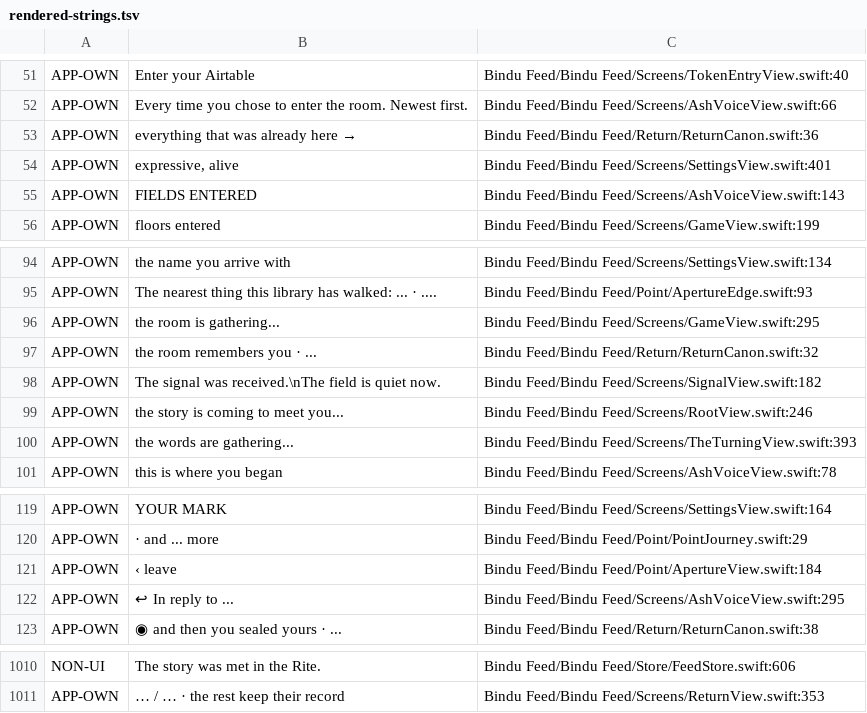
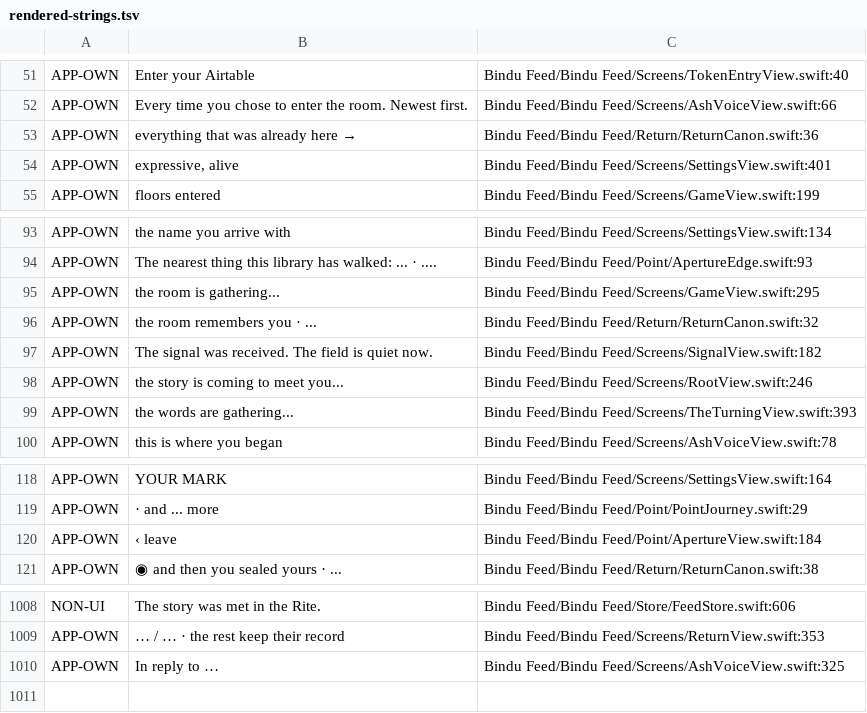
Before and after one commit to aistrangegame/bindu-feed, a TSV file: Tools/rendered-strings.tsv, drawn as a sheet; only a part is shown, gaps mark what is left out.

Commit message:
F8.1–F8.4 Ash's Voice · and the corpus gap that surfaced under them
THE CHECKERS' CORPUS OMITTED `Claude Design Round 1` ENTIRELY — and 106 audit
citations point there, including all four of these rows. Every string on those
screens was unverifiable in both directions: check_authored never enumerated
them, check_rendered could only mark them untriaged. Three authored stat labels
coming up as inventions is what surfaced it.

Round 1 added to design_lib.SOURCES, then re-calibrated: a planted PULL TO
TRAVEL still reds check_rendered; a one-word edit to `the star lens` still reds
check_authored; and the design's own inventory of app inventions is UNCHANGED —
5 invented + 2 placement before and after. The widening excused nothing.

Still open, deliberately not done here: authored-strings.tsv was GENERATED from
the old SOURCES, so Round 1's authored strings were never enumerated as REQUIRED
and deleting one would still go unnoticed. Regeneration means new rows needing
hand verdicts, so it is its own item.

extract_rendered now decodes `\n` in Swift literals the way design_lib already
decodes it in the design — otherwise `entries\nleft` could never match
`'entries\nleft'` and the two corpora were being compared on spelling. That
re-keyed one registry row, which check_stale caught.

F8.1 — a lit sphere, not a faint ring: fully opaque, highlight OFF-CENTRE at
38%/38% (centred, it is a button), glyph white at 0.88 where the app had terra
on terra, the one pairing that cannot be read.
F8.2 — the ground is a terra tint at 8%, not the app's neutral panel, and the
1.5pt spine is deleted: it belongs to the quoted thread, so a card wearing one
says THIS ENTRY IS A QUOTATION.
F8.3 — the order is the argument. The design reads: where it was said → what he
was answering → his answer. The app read: his answer → a line naming what it
replied to. Identical words, different entry. The thread block now carries the
parent's own words; a line naming a conversation without them is a citation with
the quotation missing.
F8.4 — values Lora 18 in TERRA (the only numbers on the page are his), labels on
two lines. `ENTRIES` is an inventory; `entries left` is what he LEFT here.

Seven checkers green. 422/422 ×3 from xcresulttool.

```diff
--- a/Tools/rendered-strings.tsv
+++ b/Tools/rendered-strings.tsv
@@ -54,3 +54,2 @@ APP-OWN	everything that was already here →	Bindu Feed/Bindu Feed/Return/Return
 APP-OWN	expressive, alive	Bindu Feed/Bindu Feed/Screens/SettingsView.swift:401
-APP-OWN	FIELDS ENTERED	Bindu Feed/Bindu Feed/Screens/AshVoiceView.swift:143
 APP-OWN	floors entered	Bindu Feed/Bindu Feed/Screens/GameView.swift:199
@@ -97,3 +96,3 @@ APP-OWN	the room is gathering...	Bindu Feed/Bindu Feed/Screens/GameView.swift:29
 APP-OWN	the room remembers you · ...	Bindu Feed/Bindu Feed/Return/ReturnCanon.swift:32
-APP-OWN	The signal was received.\nThe field is quiet now.	Bindu Feed/Bindu Feed/Screens/SignalView.swift:182
+APP-OWN	The signal was received. The field is quiet now.	Bindu Feed/Bindu Feed/Screens/SignalView.swift:182
 APP-OWN	the story is coming to meet you...	Bindu Feed/Bindu Feed/Screens/RootView.swift:246
@@ -121,3 +120,2 @@ APP-OWN	· and ... more	Bindu Feed/Bindu Feed/Point/PointJourney.swift:29
 APP-OWN	‹ leave	Bindu Feed/Bindu Feed/Point/ApertureView.swift:184
-APP-OWN	↩ In reply to ...	Bindu Feed/Bindu Feed/Screens/AshVoiceView.swift:295
 APP-OWN	◉ and then you sealed yours · ...	Bindu Feed/Bindu Feed/Return/ReturnCanon.swift:38
@@ -1011 +1009,2 @@ NON-UI	The story was met in the Rite.	Bindu Feed/Bindu Feed/Store/FeedStore.swif
 APP-OWN	… / … · the rest keep their record	Bindu Feed/Bindu Feed/Screens/ReturnView.swift:353
+APP-OWN	In reply to …	Bindu Feed/Bindu Feed/Screens/AshVoiceView.swift:325
```
Also changed, not shown: 4 other files.
